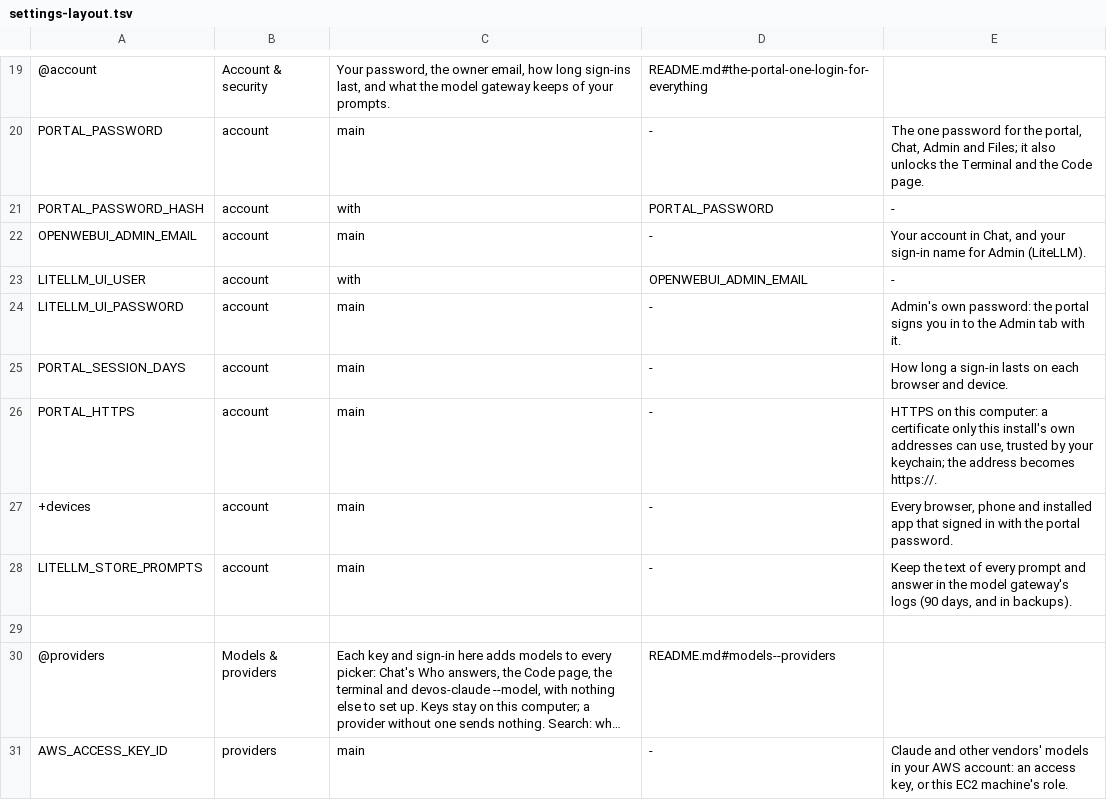
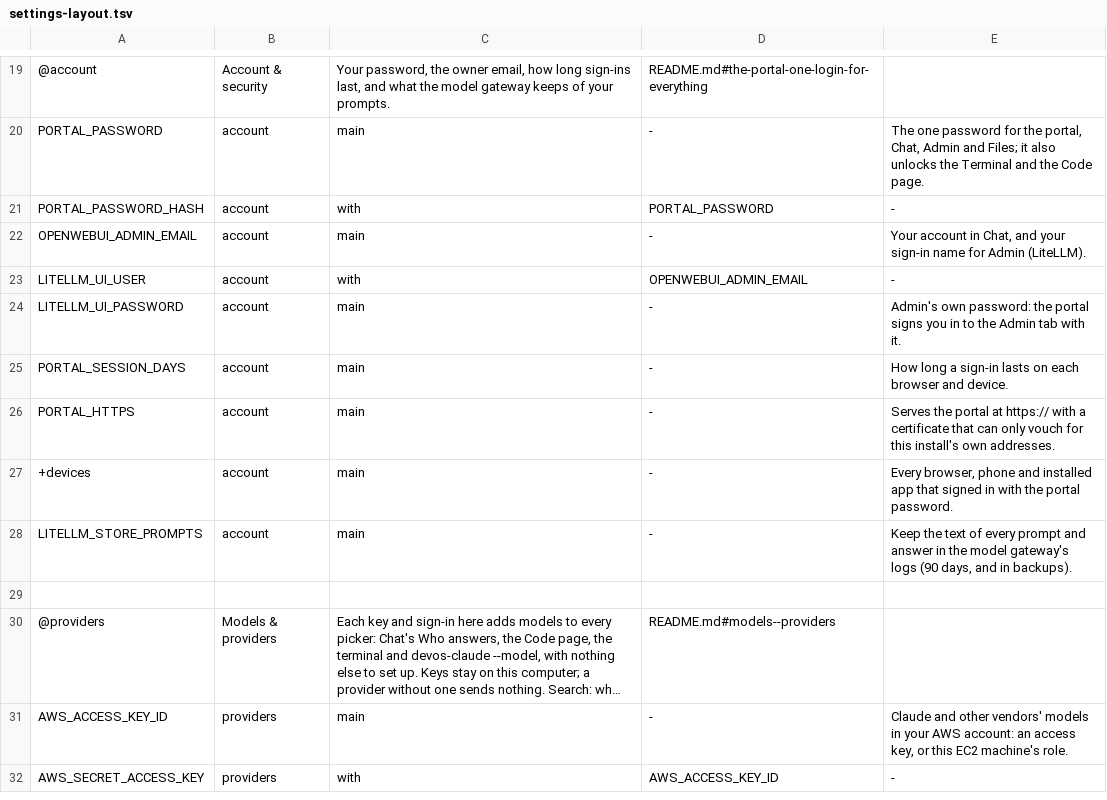
Before and after one commit to JongoDB-Labs/devos-ade, a TSV file: catalog/settings-layout.tsv, drawn as a sheet; only a part is shown, gaps mark what is left out; the shorter side is filled out with more unchanged rows; long unchanged cells end in ….

```diff
--- a/catalog/settings-layout.tsv
+++ b/catalog/settings-layout.tsv
@@ -25,3 +25,3 @@ LITELLM_UI_PASSWORD	account	main	-	Admin's own password: the portal signs you in
 PORTAL_SESSION_DAYS	account	main	-	How long a sign-in lasts on each browser and device.
-PORTAL_HTTPS	account	main	-	HTTPS on this computer: a certificate only this install's own addresses can use, trusted by your keychain; the address becomes https://.
+PORTAL_HTTPS	account	main	-	Serves the portal at https:// with a certificate that can only vouch for this install's own addresses.
 +devices	account	main	-	Every browser, phone and installed app that signed in with the portal password.
```
